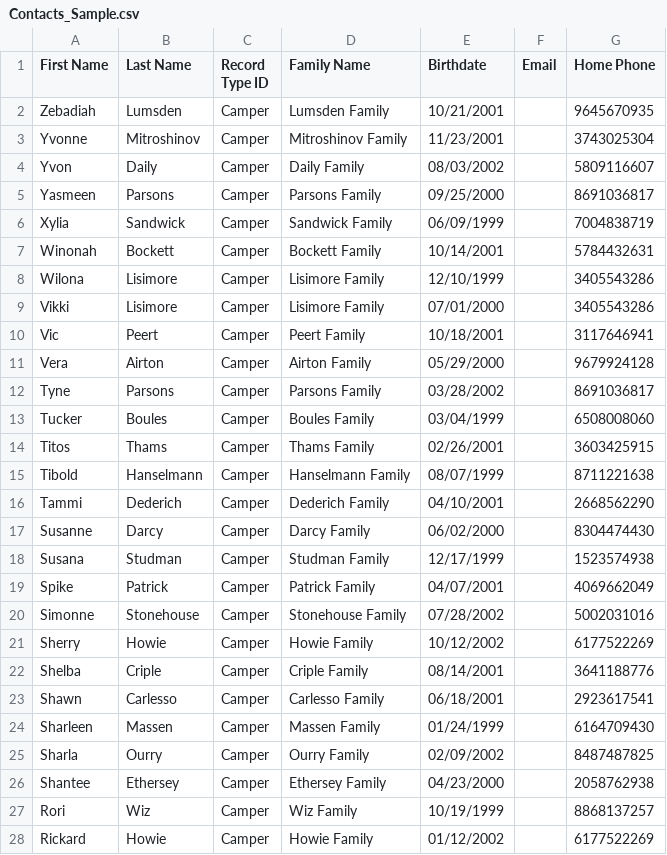
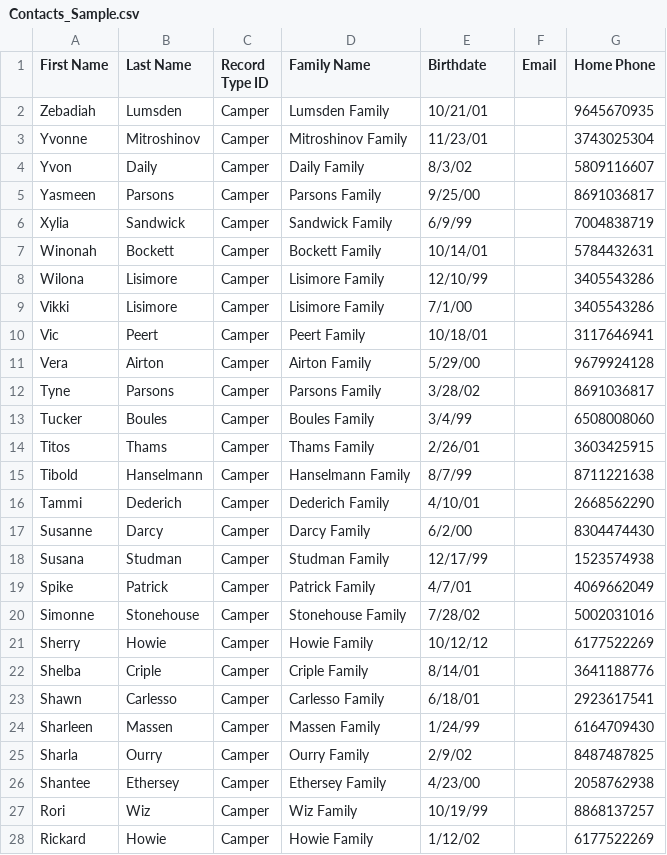
Before and after one commit to SalesforceCA/HOAW, a CSV file: Contacts_Sample.csv, drawn as a sheet; only a part is shown; the diff covers the shown part only.

Commit message:
Add files via upload

```diff
--- a/Contacts_Sample.csv
+++ b/Contacts_Sample.csv
@@ -1,28 +1,28 @@
 First Name,Last Name,Record Type ID,Family Name,Birthdate,Email,Home Phone
-Zebadiah,Lumsden,Camper,Lumsden Family,10/21/2001,,9645670935
-Yvonne,Mitroshinov,Camper,Mitroshinov Family,11/23/2001,,3743025304
-Yvon,Daily,Camper,Daily Family,08/03/2002,,5809116607
-Yasmeen,Parsons,Camper,Parsons Family,09/25/2000,,8691036817
-Xylia,Sandwick,Camper,Sandwick Family,06/09/1999,,7004838719
-Winonah,Bockett,Camper,Bockett Family,10/14/2001,,5784432631
-Wilona,Lisimore,Camper,Lisimore Family,12/10/1999,,3405543286
-Vikki,Lisimore,Camper,Lisimore Family,07/01/2000,,3405543286
-Vic,Peert,Camper,Peert Family,10/18/2001,,3117646941
-Vera,Airton,Camper,Airton Family,05/29/2000,,9679924128
-Tyne,Parsons,Camper,Parsons Family,03/28/2002,,8691036817
-Tucker,Boules,Camper,Boules Family,03/04/1999,,6508008060
-Titos,Thams,Camper,Thams Family,02/26/2001,,3603425915
-Tibold,Hanselmann,Camper,Hanselmann Family,08/07/1999,,8711221638
-Tammi,Dederich,Camper,Dederich Family,04/10/2001,,2668562290
-Susanne,Darcy,Camper,Darcy Family,06/02/2000,,8304474430
-Susana,Studman,Camper,Studman Family,12/17/1999,,1523574938
-Spike,Patrick,Camper,Patrick Family,04/07/2001,,4069662049
-Simonne,Stonehouse,Camper,Stonehouse Family,07/28/2002,,5002031016
-Sherry,Howie,Camper,Howie Family,10/12/2002,,6177522269
-Shelba,Criple,Camper,Criple Family,08/14/2001,,3641188776
-Shawn,Carlesso,Camper,Carlesso Family,06/18/2001,,2923617541
-Sharleen,Massen,Camper,Massen Family,01/24/1999,,6164709430
-Sharla,Ourry,Camper,Ourry Family,02/09/2002,,8487487825
-Shantee,Ethersey,Camper,Ethersey Family,04/23/2000,,2058762938
-Rori,Wiz,Camper,Wiz Family,10/19/1999,,8868137257
-Rickard,Howie,Camper,Howie Family,01/12/2002,,6177522269
+Zebadiah,Lumsden,Camper,Lumsden Family,10/21/01,,9645670935
+Yvonne,Mitroshinov,Camper,Mitroshinov Family,11/23/01,,3743025304
+Yvon,Daily,Camper,Daily Family,8/3/02,,5809116607
+Yasmeen,Parsons,Camper,Parsons Family,9/25/00,,8691036817
+Xylia,Sandwick,Camper,Sandwick Family,6/9/99,,7004838719
+Winonah,Bockett,Camper,Bockett Family,10/14/01,,5784432631
+Wilona,Lisimore,Camper,Lisimore Family,12/10/99,,3405543286
+Vikki,Lisimore,Camper,Lisimore Family,7/1/00,,3405543286
+Vic,Peert,Camper,Peert Family,10/18/01,,3117646941
+Vera,Airton,Camper,Airton Family,5/29/00,,9679924128
+Tyne,Parsons,Camper,Parsons Family,3/28/02,,8691036817
+Tucker,Boules,Camper,Boules Family,3/4/99,,6508008060
+Titos,Thams,Camper,Thams Family,2/26/01,,3603425915
+Tibold,Hanselmann,Camper,Hanselmann Family,8/7/99,,8711221638
+Tammi,Dederich,Camper,Dederich Family,4/10/01,,2668562290
+Susanne,Darcy,Camper,Darcy Family,6/2/00,,8304474430
+Susana,Studman,Camper,Studman Family,12/17/99,,1523574938
+Spike,Patrick,Camper,Patrick Family,4/7/01,,4069662049
+Simonne,Stonehouse,Camper,Stonehouse Family,7/28/02,,5002031016
+Sherry,Howie,Camper,Howie Family,10/12/12,,6177522269
+Shelba,Criple,Camper,Criple Family,8/14/01,,3641188776
+Shawn,Carlesso,Camper,Carlesso Family,6/18/01,,2923617541
+Sharleen,Massen,Camper,Massen Family,1/24/99,,6164709430
+Sharla,Ourry,Camper,Ourry Family,2/9/02,,8487487825
+Shantee,Ethersey,Camper,Ethersey Family,4/23/00,,2058762938
+Rori,Wiz,Camper,Wiz Family,10/19/99,,8868137257
+Rickard,Howie,Camper,Howie Family,1/12/02,,6177522269
```
Also changed, not shown: 135 edited cells elsewhere in this file.
